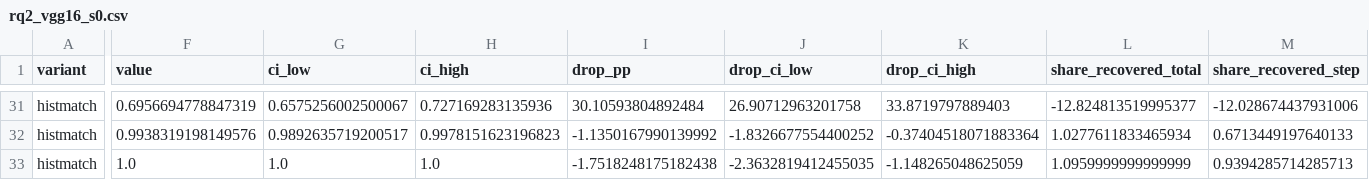
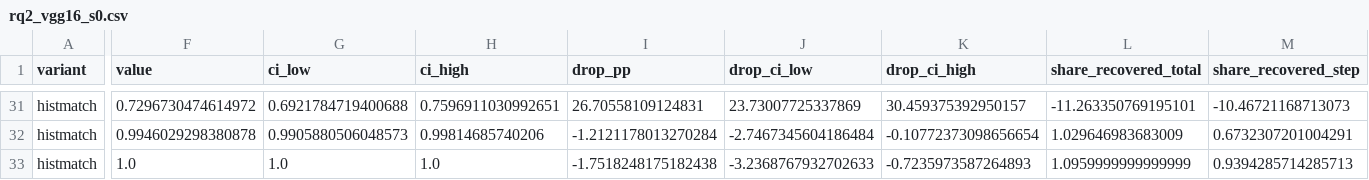
Before and after one commit to noahtjonsk/malaria-cross-dataset, a CSV file: outputs/tables/rq2_vgg16_s0.csv, drawn as a sheet; only a part is shown, gaps mark what is left out; the diff covers the shown part only; the diff names each change by its address in the sheet, - before the commit and + after, or states it on an @@ line.

Commit message:
Re-evaluate VGG-16 with the fixed colour steps and patient-level NIH intervals
Colour crops rebuilt with the per-cell Reinhard target and the corrected
histogram matching; VGG-16 seed 0 re-scored on Colab (T4). RQ1 point values
are unchanged; NIH intervals widen under the patient bootstrap. Reinhard now
raises site_a specificity (65.5 -> 74.9) at a cost in sensitivity (99.3 ->
80.5); histogram matching is essentially unchanged. Excluding the 1,022
"nearest"-mask BBBC041 cells moves no value by more than 1.8 points.

The MO text is updated and built as MethodologyOverview_NoahTjonSienKie_v2.pdf;
the formative PDF is left as it was.

```diff
--- a/outputs/tables/rq2_vgg16_s0.csv
+++ b/outputs/tables/rq2_vgg16_s0.csv
-F31 (value): 0.6956694778847319
+F31 (value): 0.7296730474614972
-G31 (ci_low): 0.6575256002500067
+G31 (ci_low): 0.6921784719400688
-H31 (ci_high): 0.727169283135936
+H31 (ci_high): 0.7596911030992651
-I31 (drop_pp): 30.10593804892484
+I31 (drop_pp): 26.70558109124831
-J31 (drop_ci_low): 26.90712963201758
+J31 (drop_ci_low): 23.73007725337869
-K31 (drop_ci_high): 33.8719797889403
+K31 (drop_ci_high): 30.459375392950157
-L31 (share_recovered_total): -12.824813519995377
+L31 (share_recovered_total): -11.263350769195101
-M31 (share_recovered_step): -12.028674437931006
+M31 (share_recovered_step): -10.46721168713073
-F32 (value): 0.9938319198149576
+F32 (value): 0.9946029298380878
-G32 (ci_low): 0.9892635719200517
+G32 (ci_low): 0.9905880506048573
-H32 (ci_high): 0.9978151623196823
+H32 (ci_high): 0.99814685740206
-I32 (drop_pp): -1.1350167990139992
+I32 (drop_pp): -1.2121178013270284
-J32 (drop_ci_low): -1.8326677554400252
+J32 (drop_ci_low): -2.7467345604186484
-K32 (drop_ci_high): -0.37404518071883364
+K32 (drop_ci_high): -0.10772373098656654
-L32 (share_recovered_total): 1.0277611833465934
+L32 (share_recovered_total): 1.029646983683009
-M32 (share_recovered_step): 0.6713449197640133
+M32 (share_recovered_step): 0.6732307201004291
-J33 (drop_ci_low): -2.3632819412455035
+J33 (drop_ci_low): -3.2368767932702633
-K33 (drop_ci_high): -1.148265048625059
+K33 (drop_ci_high): -0.7235973587264893
```
Also changed, not shown: 124 edited cells elsewhere in this file, outputs/tables/rq1_vgg16_s0.csv, 5 other files.
